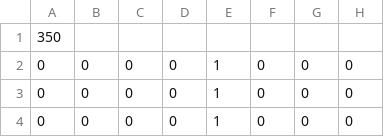
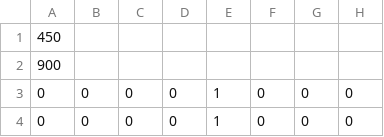
Before and after one commit to notReally47/5Guys-CSD1401-Project, a CSV file: Assets/level_mapper/level_files/Seven11_Level_3.csv, drawn as a sheet; only a part is shown; the shorter side is filled out with more unchanged rows; rows hold the shown columns only; the diff names each change by its address in the sheet, - before the commit and + after, or states it on an @@ line.

```diff
--- a/Assets/level_mapper/level_files/Seven11_Level_3.csv
+++ b/Assets/level_mapper/level_files/Seven11_Level_3.csv
-A1: 350
+A1: 450
+row 2: 900
```
Also changed, not shown: Assets/level_mapper/level_files/Seven11_Level_1.csv, Assets/level_mapper/level_files/Seven11_Level_1_bak.csv, 20 other files.
